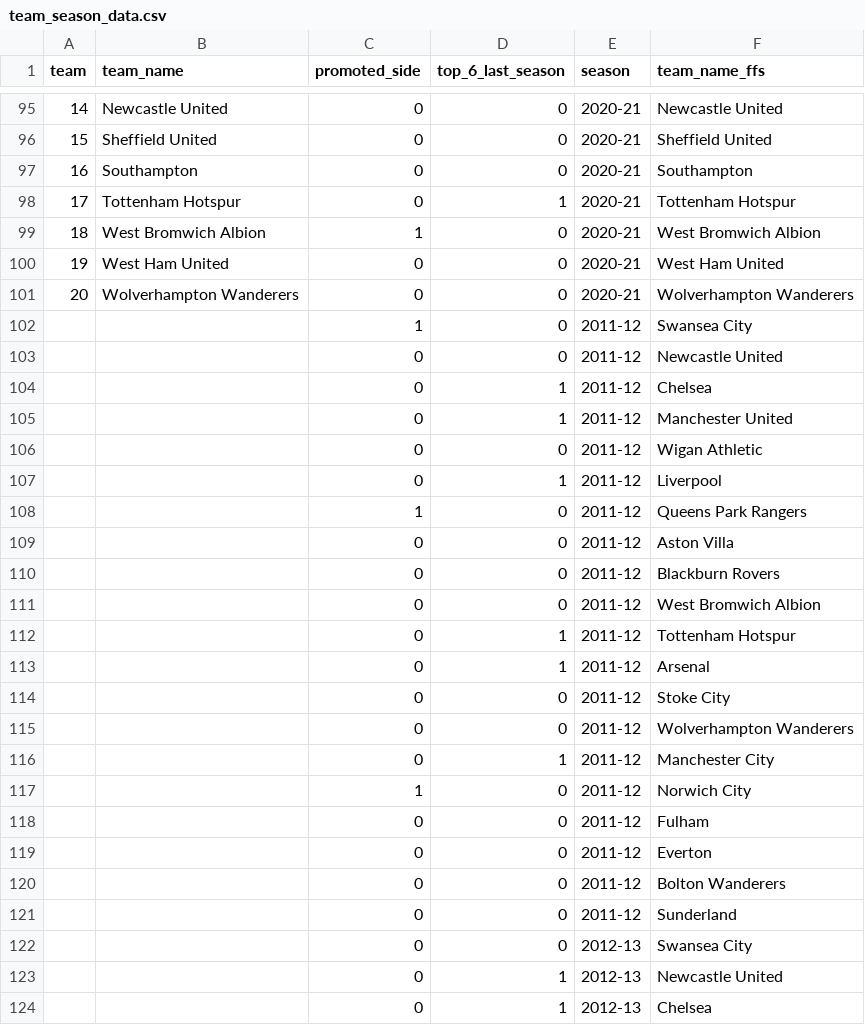
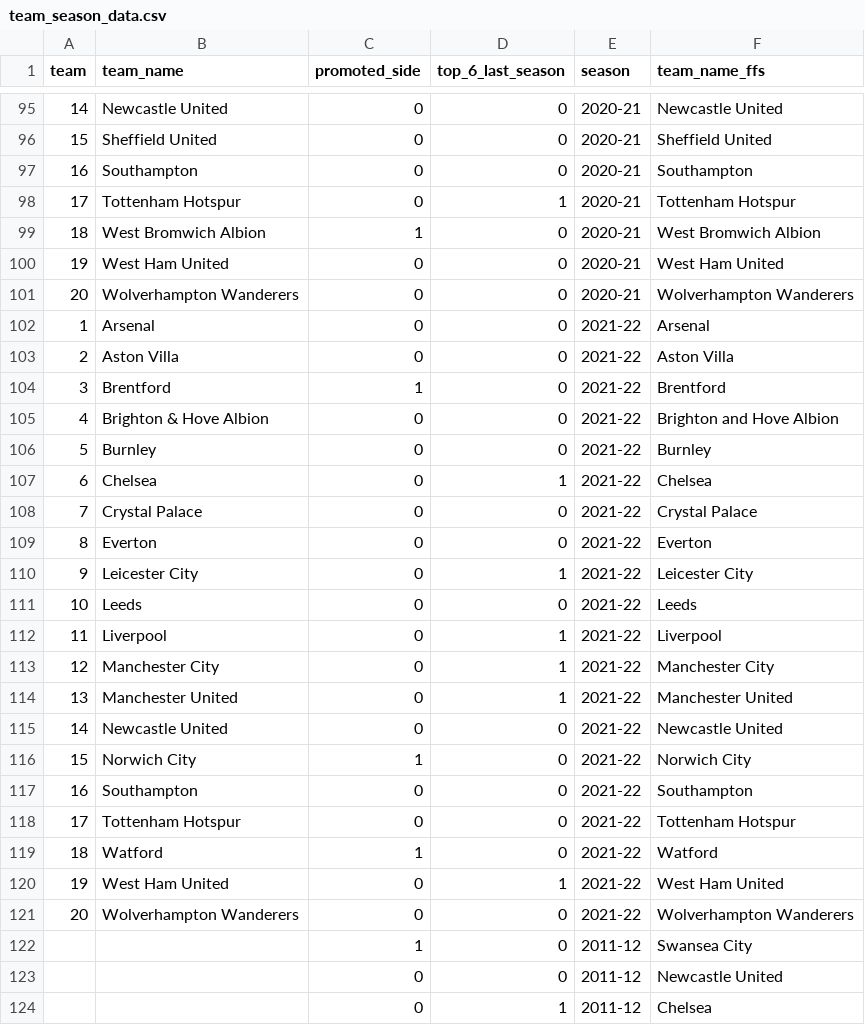
Before and after one commit to stevieg3/fpl-analysis, a CSV file: data/external/team_season_data.csv, drawn as a sheet; only a part is shown, gaps mark what is left out; the shorter side is filled out with more unchanged rows.

Commit message:
New season updates and reverted to old model with home features

```diff
--- a/data/external/team_season_data.csv
+++ b/data/external/team_season_data.csv
@@ -101,2 +101,22 @@ team,team_name,promoted_side,top_6_last_season,season,team_name_ffs
 20,Wolverhampton Wanderers,0,0,2020-21,Wolverhampton Wanderers
+1,Arsenal,0,0,2021-22,Arsenal
+2,Aston Villa,0,0,2021-22,Aston Villa
+3,Brentford,1,0,2021-22,Brentford
+4,Brighton & Hove Albion,0,0,2021-22,Brighton and Hove Albion
+5,Burnley,0,0,2021-22,Burnley
+6,Chelsea,0,1,2021-22,Chelsea
+7,Crystal Palace,0,0,2021-22,Crystal Palace
+8,Everton,0,0,2021-22,Everton
+9,Leicester City,0,1,2021-22,Leicester City
+10,Leeds,0,0,2021-22,Leeds
+11,Liverpool,0,1,2021-22,Liverpool
+12,Manchester City,0,1,2021-22,Manchester City
+13,Manchester United,0,1,2021-22,Manchester United
+14,Newcastle United,0,0,2021-22,Newcastle United
+15,Norwich City,1,0,2021-22,Norwich City
+16,Southampton,0,0,2021-22,Southampton
+17,Tottenham Hotspur,0,0,2021-22,Tottenham Hotspur
+18,Watford,1,0,2021-22,Watford
+19,West Ham United,0,1,2021-22,West Ham United
+20,Wolverhampton Wanderers,0,0,2021-22,Wolverhampton Wanderers
 ,,1,0,2011-12,Swansea City
```
Also changed, not shown: 6 other files.
